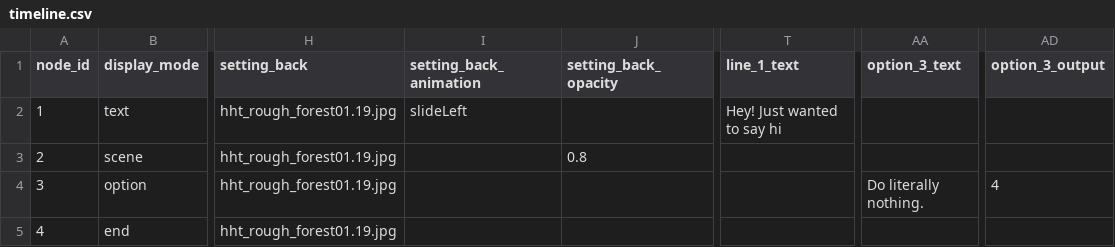
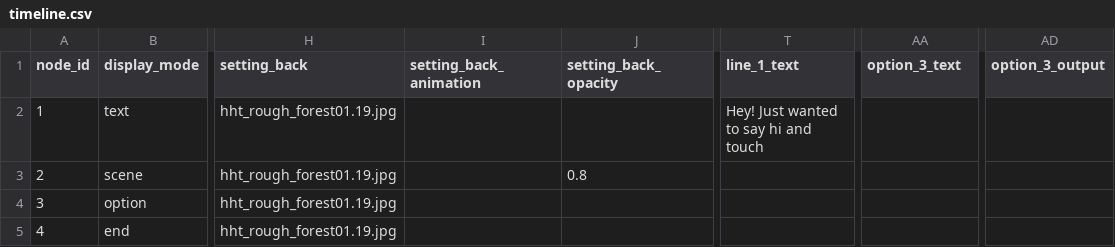
Before and after one commit to neilejohnson/visualnovel, a CSV file: vn_data/timeline.csv, drawn as a sheet; only a part is shown, gaps mark what is left out; the diff names each change by its address in the sheet, - before the commit and + after, or states it on an @@ line.

```diff
--- a/vn_data/timeline.csv
+++ b/vn_data/timeline.csv
-I2 (setting_back_animation): slideLeft
+I2 (setting_back_animation): (empty)
-T2 (line_1_text): Hey! Just wanted to say hi
+T2 (line_1_text): Hey! Just wanted to say hi and touch
-AA4 (option_3_text): Do literally nothing.
+AA4 (option_3_text): (empty)
-AD4 (option_3_output): 4
+AD4 (option_3_output): (empty)
```
Also changed, not shown: 3 other files.
